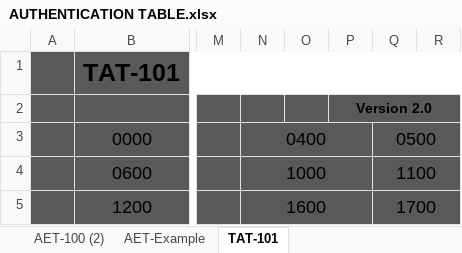
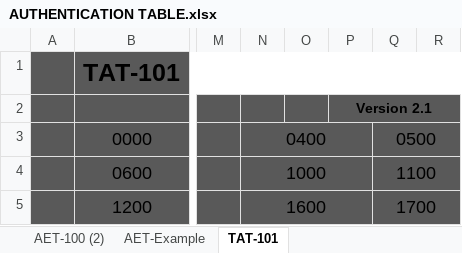
Before and after one commit to 132nd-vWing/OPAR-Brief, an Excel workbook: UNDER DEVELOPMENT/ADMIN DOCUMENTS TTPs OPAR 2.0/AUTHENTICATION TABLE.xlsx, sheet TAT-101, drawn as a sheet; only a part is shown, gaps mark what is left out; values as stored, in another font and other column widths than the file's, no borders; charts and pictures not drawn; the diff names each change by its address in the sheet, - before the commit and + after, or states it on an @@ line.

```diff
--- a/UNDER DEVELOPMENT/ADMIN DOCUMENTS TTPs OPAR 2.0/AUTHENTICATION TABLE.xlsx (sheet TAT-101)
+++ b/UNDER DEVELOPMENT/ADMIN DOCUMENTS TTPs OPAR 2.0/AUTHENTICATION TABLE.xlsx (sheet TAT-101)
-P2: Version 2.0
+P2: Version 2.1
```
Also changed, not shown: charts or pictures, 1 other file.
